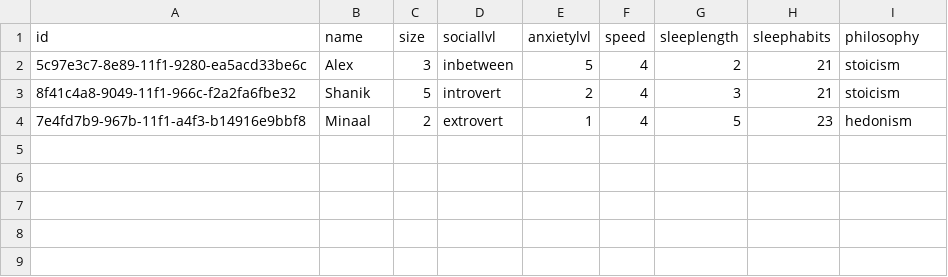
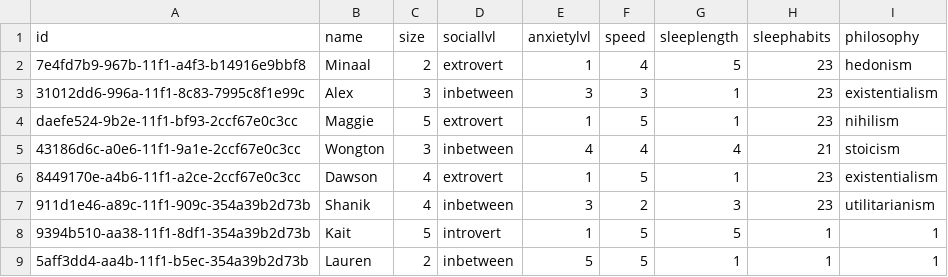
Before and after one commit to AlexFernandes04/fishtopia, a CSV file: backend/database.csv, drawn as a sheet; removed rows and columns are numbered as before the commit, all else as after; the diff names each change by its address in the sheet, - before the commit and + after, or states it on an @@ line.

```diff
--- a/backend/database.csv
+++ b/backend/database.csv
-row 2: 5c97e3c7-8e89-11f1-9280-ea5acd33be6c | Alex | 3 | inbetween | 5 | 4 | 2 | 21 | stoicism
-row 3: 8f41c4a8-9049-11f1-966c-f2a2fa6fbe32 | Shanik | 5 | introvert | 2 | 4 | 3 | 21 | stoicism
+row 3: 31012dd6-996a-11f1-8c83-7995c8f1e99c | Alex | 3 | inbetween | 3 | 3 | 1 | 23 | existentialism
+row 4: daefe524-9b2e-11f1-bf93-2ccf67e0c3cc | Maggie | 5 | extrovert | 1 | 5 | 1 | 23 | nihilism
+row 5: 43186d6c-a0e6-11f1-9a1e-2ccf67e0c3cc | Wongton | 3 | inbetween | 4 | 4 | 4 | 21 | stoicism
+row 6: 8449170e-a4b6-11f1-a2ce-2ccf67e0c3cc | Dawson | 4 | extrovert | 1 | 5 | 1 | 23 | existentialism
+row 7: 911d1e46-a89c-11f1-909c-354a39b2d73b | Shanik | 4 | inbetween | 3 | 2 | 3 | 23 | utilitarianism
+row 8: 9394b510-aa38-11f1-8df1-354a39b2d73b | Kait | 5 | introvert | 1 | 5 | 5 | 1 | 1
+row 9: 5aff3dd4-aa4b-11f1-b5ec-354a39b2d73b | Lauren | 2 | inbetween | 5 | 5 | 1 | 1 | 1
```
Also changed, not shown: 13 other files.
